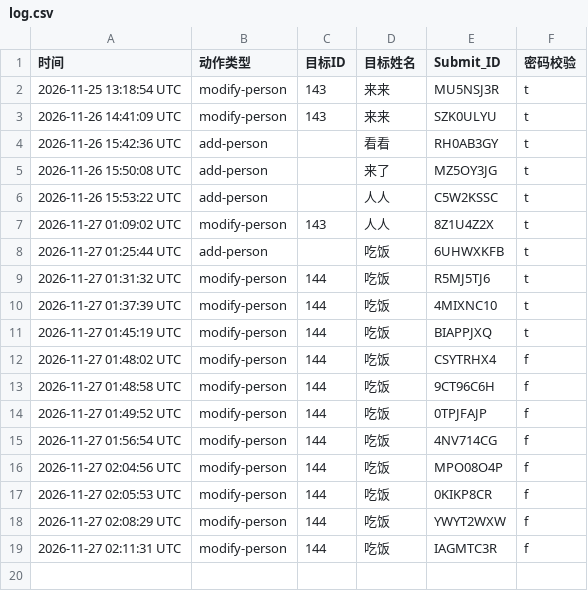
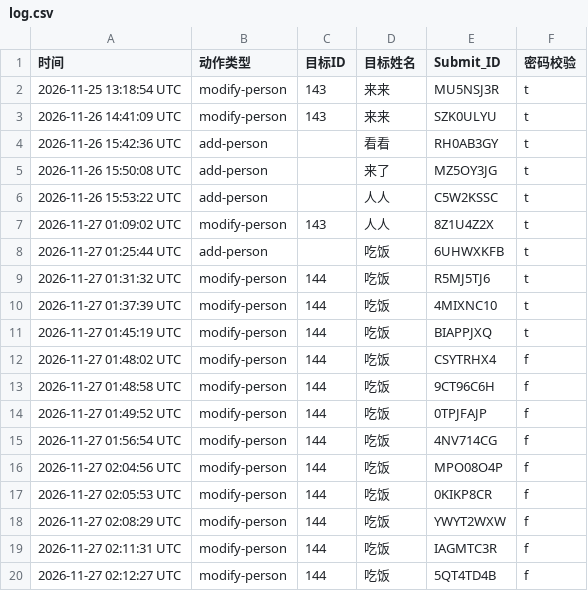
Before and after one commit to Zhang2Chong/jp, a CSV file: log.csv, drawn as a sheet.

Commit message:
log entry 5QT4TD4B

```diff
--- a/log.csv
+++ b/log.csv
@@ -19 +19,2 @@
 2026-11-27 02:11:31 UTC,modify-person,144,吃饭,IAGMTC3R,f
+2026-11-27 02:12:27 UTC,modify-person,144,吃饭,5QT4TD4B,f
```
